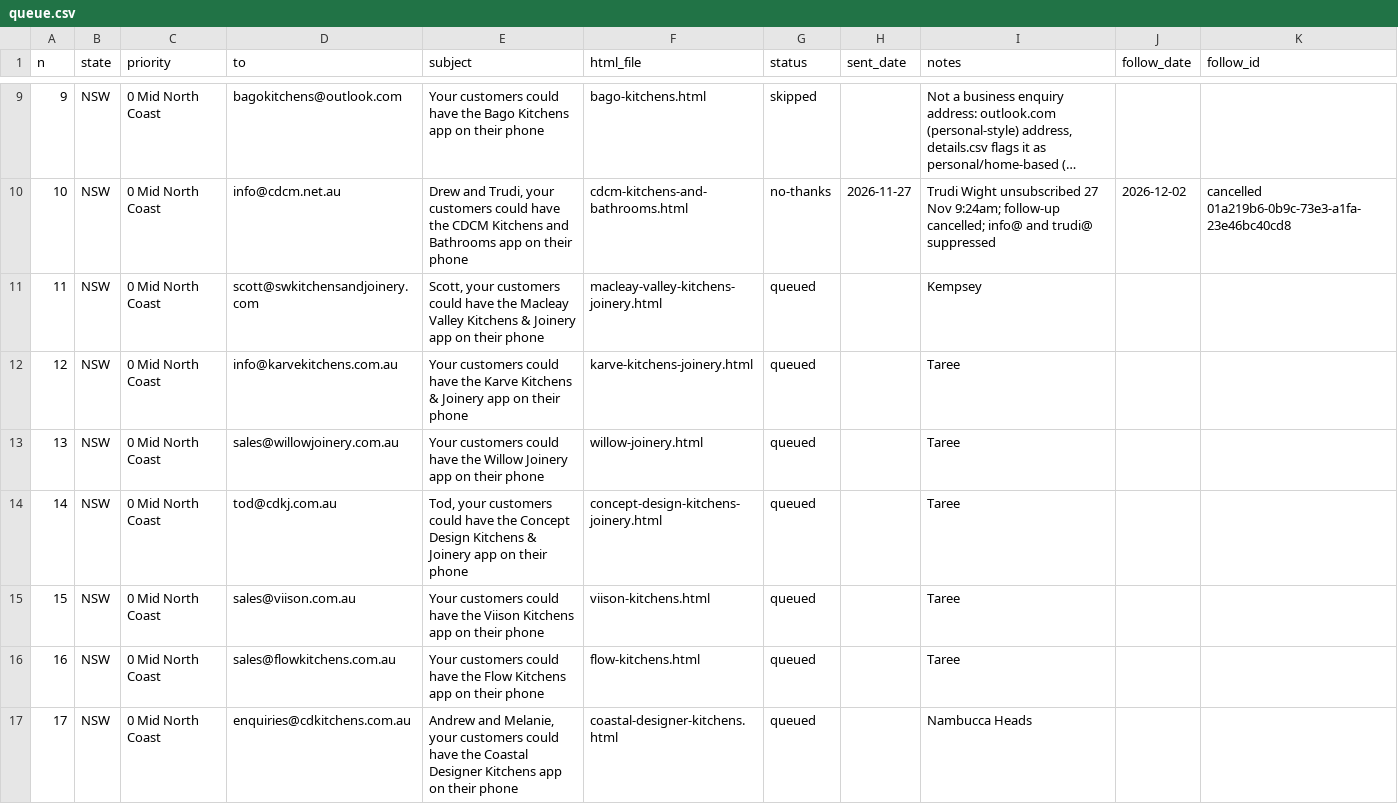
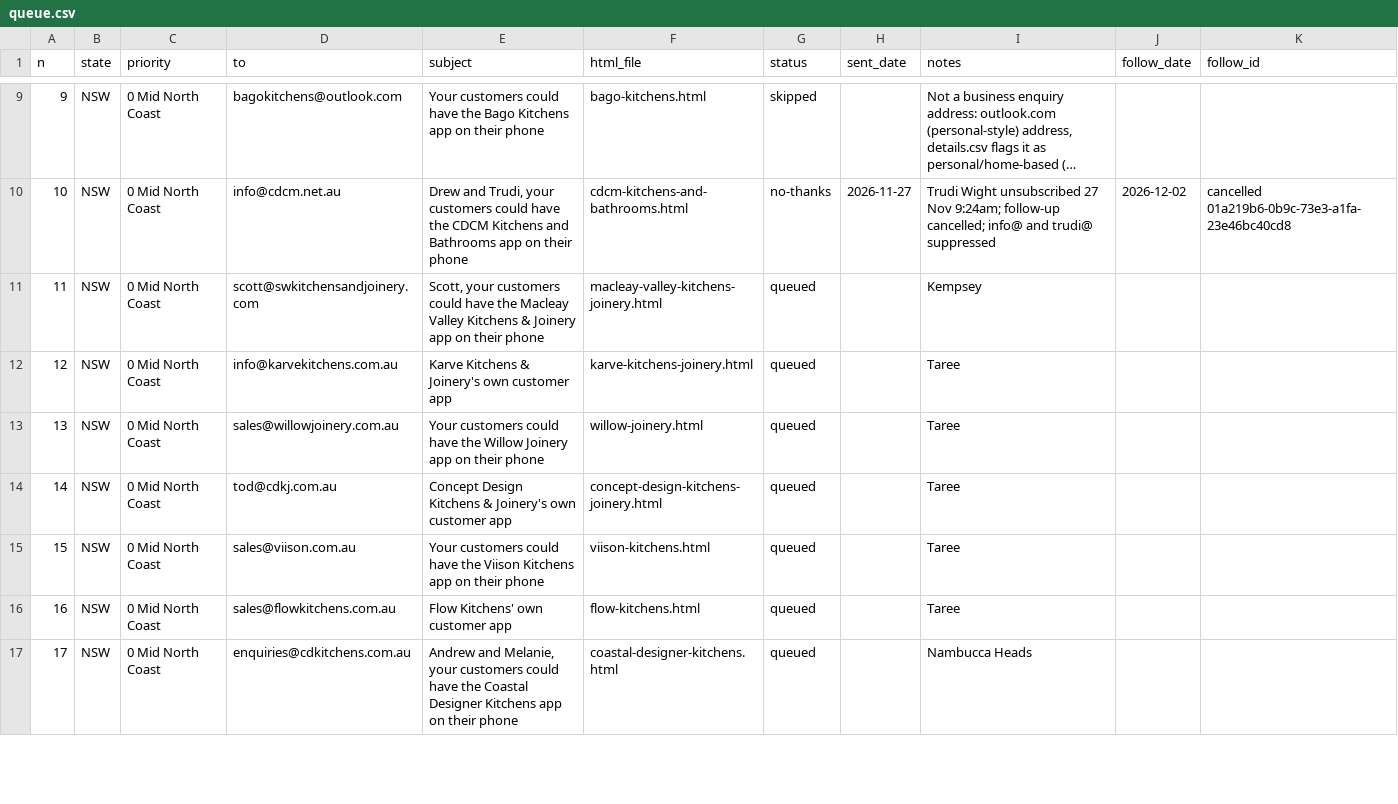
Before and after one commit to Polishedtrader/aof-marketing, a CSV file: campaign/queue.csv, drawn as a sheet; only a part is shown, gaps mark what is left out; long unchanged cells end in …; the diff covers the shown part only.

```diff
--- a/campaign/queue.csv
+++ b/campaign/queue.csv
@@ -11,7 +11,7 @@ n,state,priority,to,subject,html_file,status,sent_date,notes,follow_date,follow_
 11,NSW,0 Mid North Coast,scott@swkitchensandjoinery.com,"Scott, your customers could have the Macleay Valley Kitchens & Joinery app on their phone",macleay-valley-kitchens-joinery.html,queued,,Kempsey,,
-12,NSW,0 Mid North Coast,info@karvekitchens.com.au,Your customers could have the Karve Kitchens & Joinery app on their phone,karve-kitchens-joinery.html,queued,,Taree,,
+12,NSW,0 Mid North Coast,info@karvekitchens.com.au,Karve Kitchens & Joinery's own customer app,karve-kitchens-joinery.html,queued,,Taree,,
 13,NSW,0 Mid North Coast,sales@willowjoinery.com.au,Your customers could have the Willow Joinery app on their phone,willow-joinery.html,queued,,Taree,,
-14,NSW,0 Mid North Coast,tod@cdkj.com.au,"Tod, your customers could have the Concept Design Kitchens & Joinery app on their phone",concept-design-kitchens-joinery.html,queued,,Taree,,
+14,NSW,0 Mid North Coast,tod@cdkj.com.au,Concept Design Kitchens & Joinery's own customer app,concept-design-kitchens-joinery.html,queued,,Taree,,
 15,NSW,0 Mid North Coast,sales@viison.com.au,Your customers could have the Viison Kitchens app on their phone,viison-kitchens.html,queued,,Taree,,
-16,NSW,0 Mid North Coast,sales@flowkitchens.com.au,Your customers could have the Flow Kitchens app on their phone,flow-kitchens.html,queued,,Taree,,
+16,NSW,0 Mid North Coast,sales@flowkitchens.com.au,Flow Kitchens' own customer app,flow-kitchens.html,queued,,Taree,,
 17,NSW,0 Mid North Coast,enquiries@cdkitchens.com.au,"Andrew and Melanie, your customers could have the Coastal Designer Kitchens app on their phone",coastal-designer-kitchens.html,queued,,Nambucca Heads,,
```
Also changed, not shown: 5 added rows, 5 removed rows, 1 moved row and 2 edited cells elsewhere in this file, 23 other files.
